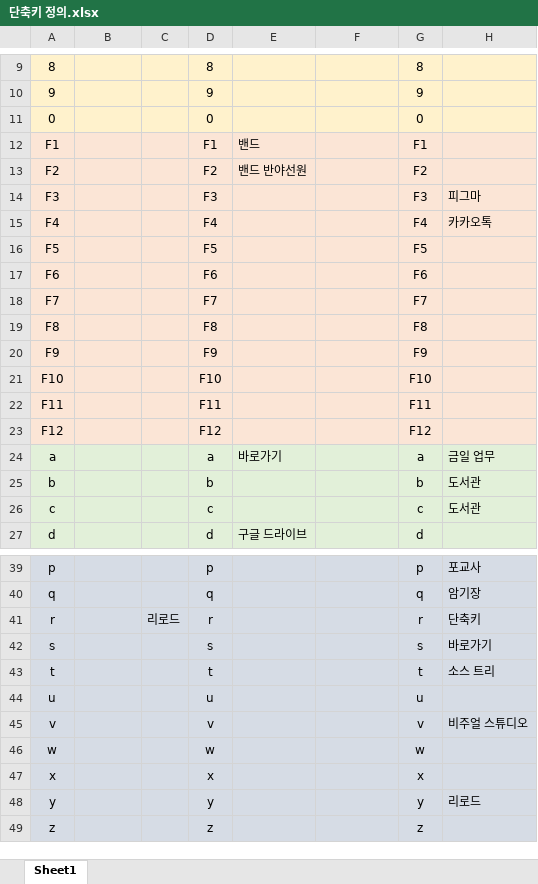
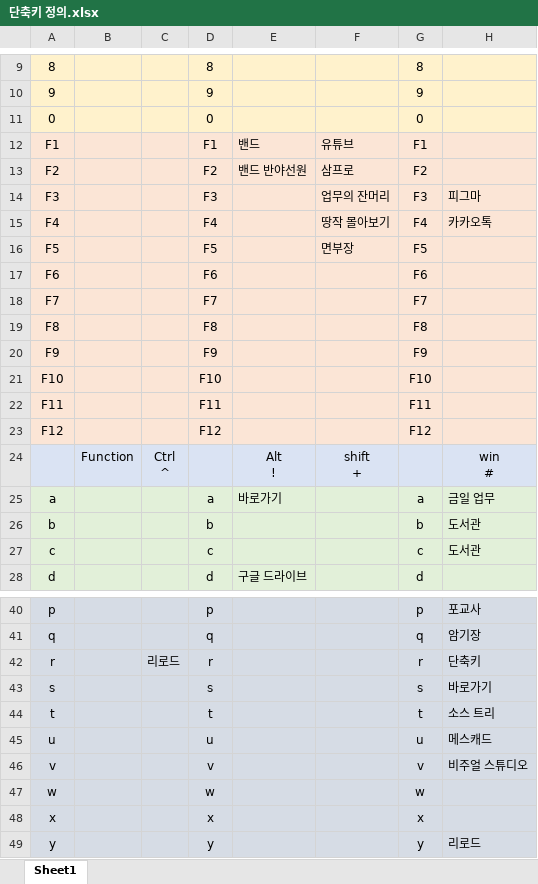
Before and after one commit to kimdaehee5609/Study-RPA, an Excel workbook: AutoHotKey/단축키 정의.xlsx, sheet Sheet1, drawn as a sheet; only a part is shown, gaps mark what is left out; the shorter side is filled out with more unchanged rows; values as stored, in another font and other column widths than the file's, no borders; addresses are those after the commit; ↵ is a line break in a cell; the diff names each change by its address in the sheet, - before the commit and + after, or states it on an @@ line.

```diff
--- a/AutoHotKey/단축키 정의.xlsx (sheet Sheet1)
+++ b/AutoHotKey/단축키 정의.xlsx (sheet Sheet1)
-F12: (empty)
+F12: 유튜브
-F13: (empty)
+F13: 삼프로
-F14: (empty)
+F14: 업무의 잔머리
-F15: (empty)
+F15: 땅작 몰아보기
-F16: (empty)
+F16: 면부장
+row 24:  | Function | Ctrl ↵ ^ |  | Alt ↵ ! | shift ↵ + |  | win ↵ #
-H45: (empty)
+H45: 메스캐드
```
Also changed, not shown: 5 other files.
